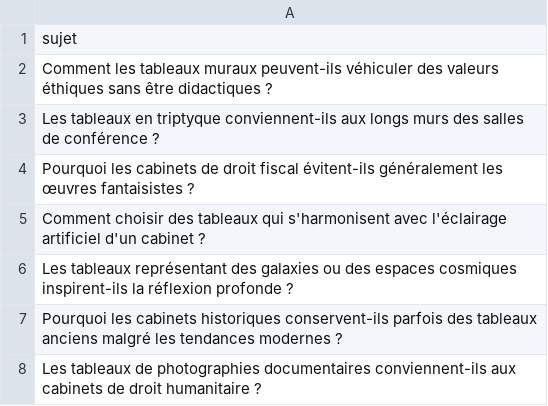
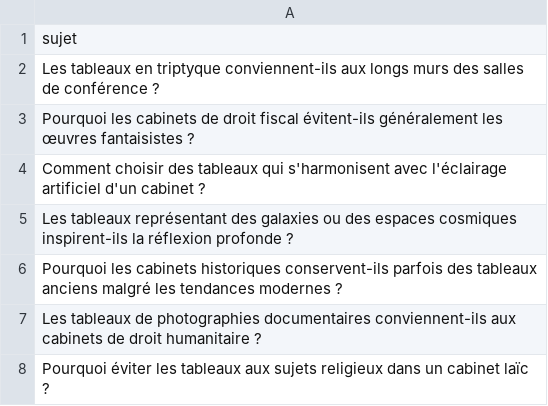
Before and after one commit to Metalosmose21/Cabinet-avocat-3-, a CSV file: sujets.csv, drawn as a sheet; only a part is shown; the shorter side is filled out with more unchanged rows.

```diff
--- a/sujets.csv
+++ b/sujets.csv
@@ -1,3 +1,2 @@
 sujet
-Comment les tableaux muraux peuvent-ils véhiculer des valeurs éthiques sans être didactiques ?
 Les tableaux en triptyque conviennent-ils aux longs murs des salles de conférence ?
```
Also changed, not shown: sujets_traites.csv.
